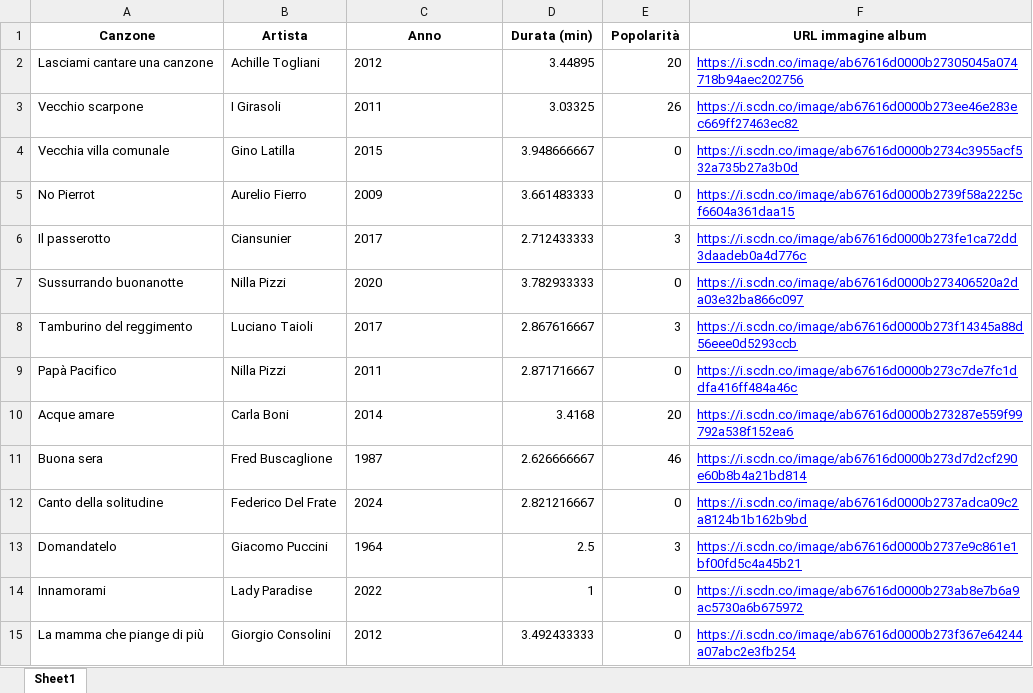
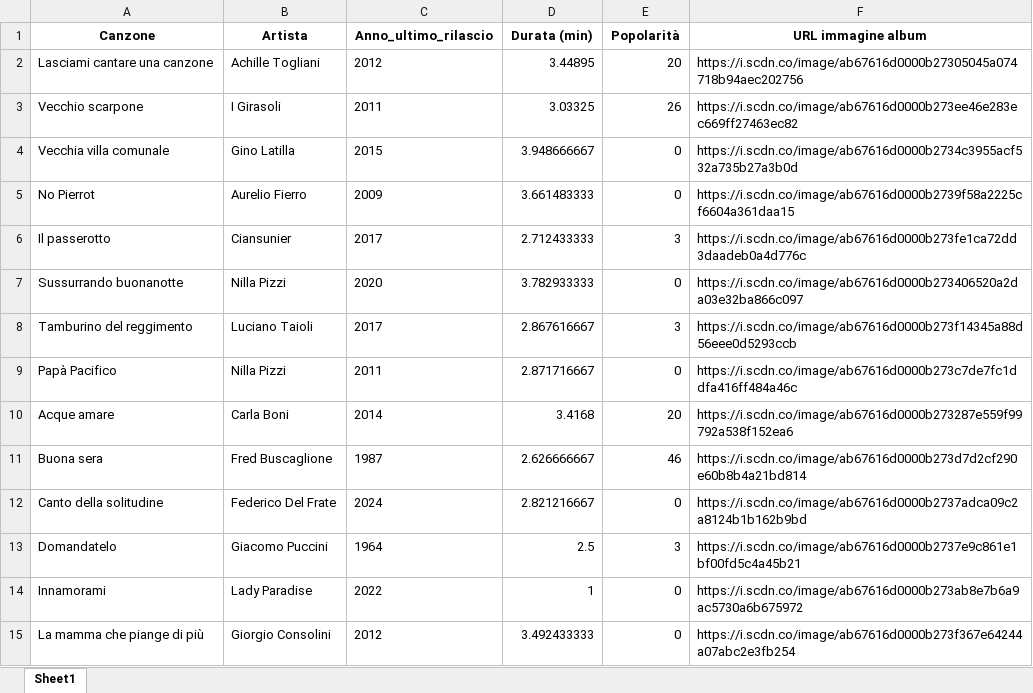
Before and after one commit to giuschil/sanremodata, an Excel workbook: dati-canzoni-spotify-sanremo-1951-2023.xlsx, sheet Sheet1, drawn as a sheet; only a part is shown; values as stored, in another font and other column widths than the file's, no borders; the diff covers the shown part only; the diff names each change by its address in the sheet, - before the commit and + after, or states it on an @@ line.

Commit message:
modifiche excel

```diff
--- a/dati-canzoni-spotify-sanremo-1951-2023.xlsx (sheet Sheet1)
+++ b/dati-canzoni-spotify-sanremo-1951-2023.xlsx (sheet Sheet1)
-C1: Anno
+C1: Anno_ultimo_rilascio
@@ F2:F15 underline: on → off, text colour: #0000FF → black @@
```
Also changed, not shown: cell formats elsewhere in this sheet, 1 other file.
